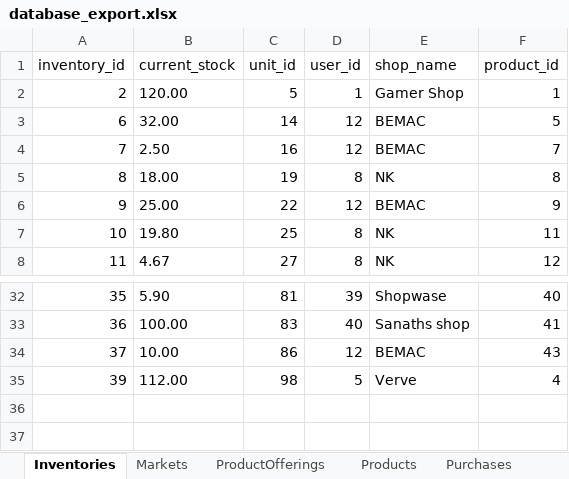
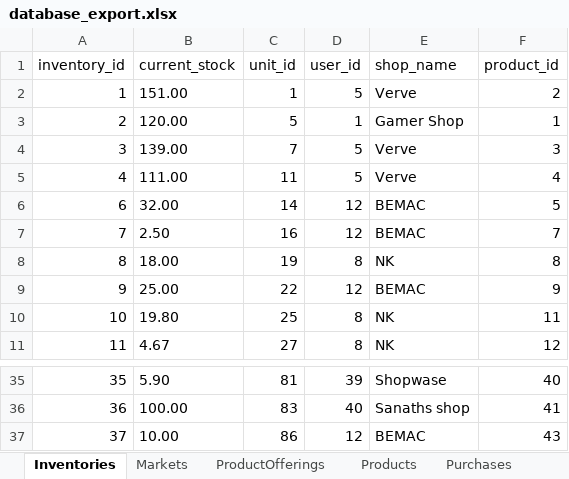
Before and after one commit to sanathpai/ZambiaShoppe, an Excel workbook: backend/src/database_export.xlsx, sheet Inventories, drawn as a sheet; only a part is shown, gaps mark what is left out; values as stored, in another font and other column widths than the file's, no borders; removed rows and columns are numbered as before the commit, all else as after; the diff names each change by its address in the sheet, - before the commit and + after, or states it on an @@ line.

```diff
--- a/backend/src/database_export.xlsx (sheet Inventories)
+++ b/backend/src/database_export.xlsx (sheet Inventories)
+row 2: 1 | 151.00 | 1 | 5 | Verve | 2
+row 4: 3 | 139.00 | 7 | 5 | Verve | 3
+row 5: 4 | 111.00 | 11 | 5 | Verve | 4
-row 35: 39 | 112.00 | 98 | 5 | Verve | 4
```
Also changed, not shown: sheet Units, sheet Purchases, sheet Unit_Conversion, sheet Sales, sheet Products, sheet RegularSuppliers, 4 other files.
